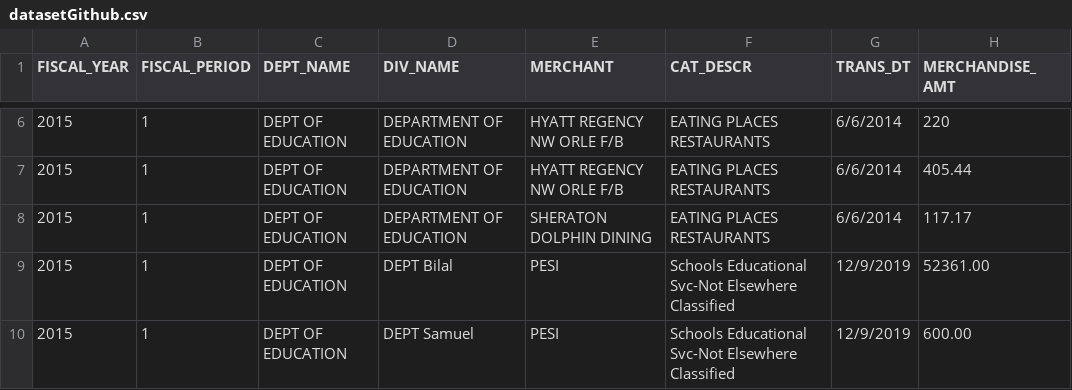
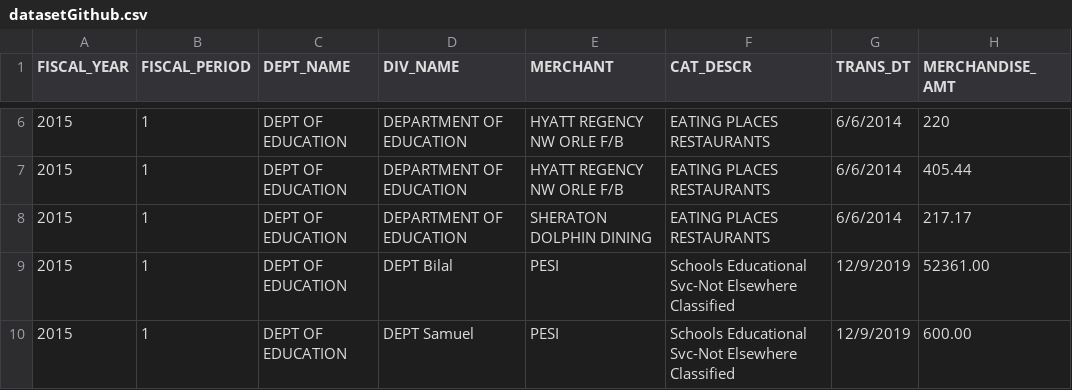
Before and after one commit to kobi87/Dataset, a CSV file: datasetGithub.csv, drawn as a sheet; only a part is shown, gaps mark what is left out.

Commit message:
Update datasetGithub.csv

```diff
--- a/datasetGithub.csv
+++ b/datasetGithub.csv
@@ -7,3 +7,3 @@ FISCAL_YEAR,FISCAL_PERIOD,DEPT_NAME,DIV_NAME,MERCHANT,CAT_DESCR,TRANS_DT,MERCHAN
 2015,1,DEPT OF EDUCATION,DEPARTMENT OF EDUCATION,HYATT REGENCY NW ORLE F/B,EATING PLACES RESTAURANTS,6/6/2014,405.44
-2015,1,DEPT OF EDUCATION,DEPARTMENT OF EDUCATION,SHERATON DOLPHIN DINING,EATING PLACES RESTAURANTS,6/6/2014,117.17
+2015,1,DEPT OF EDUCATION,DEPARTMENT OF EDUCATION,SHERATON DOLPHIN DINING,EATING PLACES RESTAURANTS,6/6/2014,217.17
 2015,1,DEPT OF EDUCATION,DEPT Bilal,PESI,Schools Educational Svc-Not Elsewhere Classified,12/9/2019,52361.00
```
